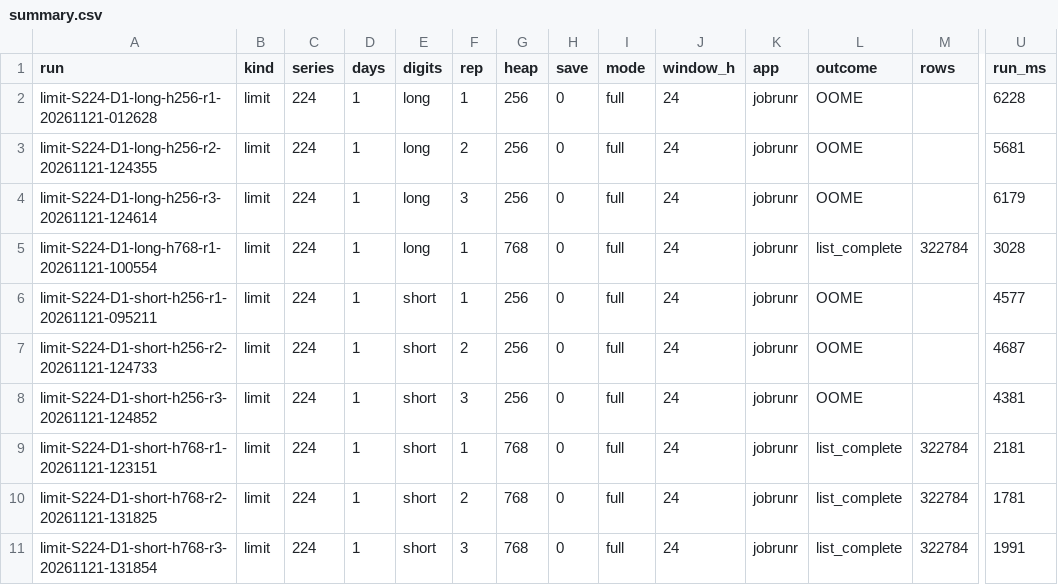
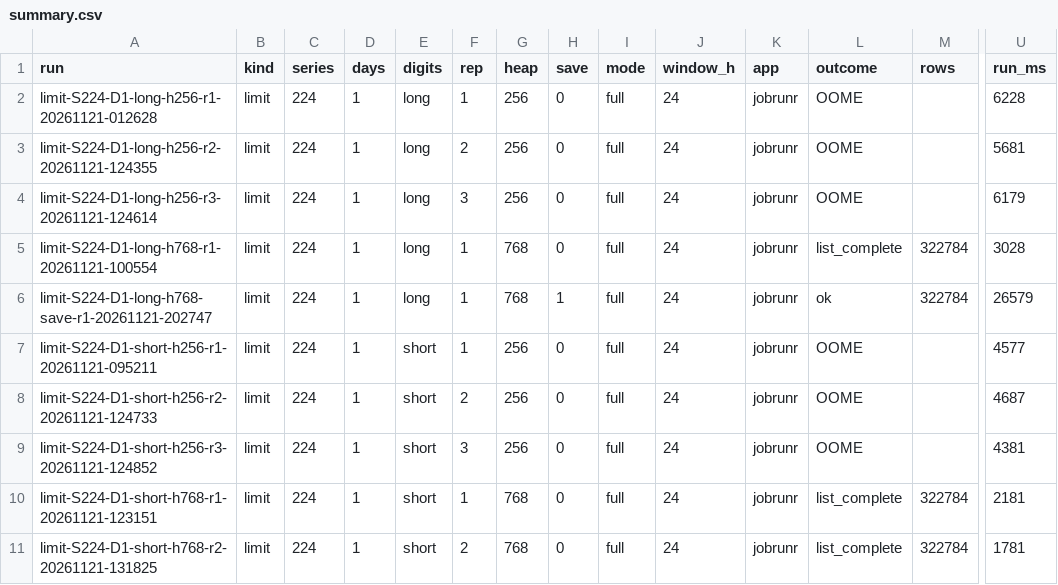
Before and after one commit to backend-measure-labs/batch-chunk-recovery-lab, a CSV file: reports/q2/summary.csv, drawn as a sheet; only a part is shown, gaps mark what is left out; the shorter side is filled out with more unchanged rows; rows hold the shown columns only; the diff names each change by its address in the sheet, - before the commit and + after, or states it on an @@ line.

```diff
--- a/reports/q2/summary.csv
+++ b/reports/q2/summary.csv
+row 6: limit-S224-D1-long-h768-save-r1-20261121-202747 | limit | 224 | 1 | long | 1 | 768 | 1 | full | 24 | jobrunr | ok | 322784 | 26579
```
Also changed, not shown: 10 other files.
